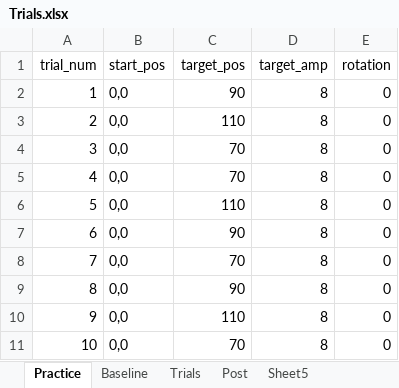
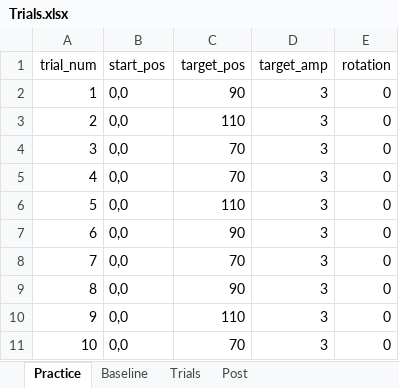
Before and after one commit to GreggEschelmuller/wrist_rotation, an Excel workbook: Trials.xlsx, sheet Practice, drawn as a sheet; values as stored, in another font and other column widths than the file's, no borders; the diff names each change by its address in the sheet, - before the commit and + after, or states it on an @@ line.

```diff
--- a/Trials.xlsx (sheet Practice)
+++ b/Trials.xlsx (sheet Practice)
-sheet tab: Sheet5
-D2:D11 (target_amp): 8
+D2:D11 (target_amp): 3
```
Also changed, not shown: sheet Trials, sheet Baseline, sheet Post.
